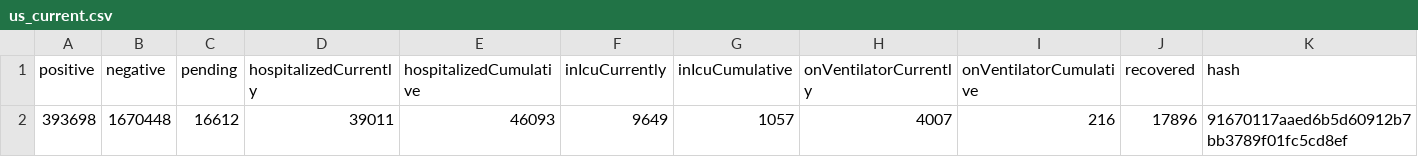
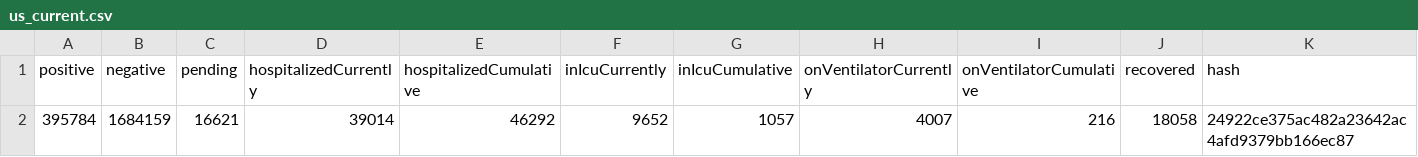
Before and after one commit to smike/covid-tracking-data, a CSV file: data/us_current.csv, drawn as a sheet; only a part is shown; removed rows and columns are numbered as before the commit, all else as after; rows hold the shown columns only; the diff names each change by its address in the sheet, - before the commit and + after, or states it on an @@ line.

```diff
--- a/data/us_current.csv
+++ b/data/us_current.csv
-row 2: 393698 | 1670448 | 16612 | 39011 | 46093 | 9649 | 1057 | 4007 | 216 | 17896 | 91670117aaed6b5d60912b7bb3789f01fc5cd8ef
+row 2: 395784 | 1684159 | 16621 | 39014 | 46292 | 9652 | 1057 | 4007 | 216 | 18058 | 24922ce375ac482a23642ac4afd9379bb166ec87
```
